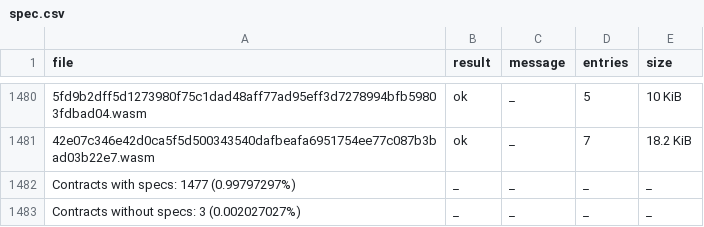
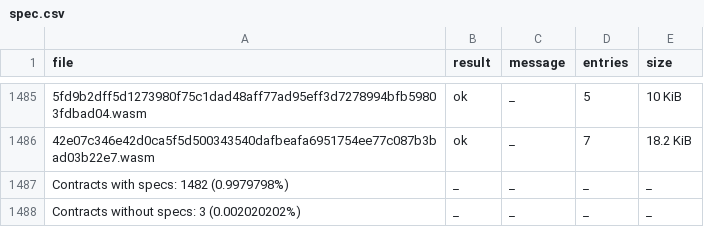
Before and after one commit to anupsdf/stellar-contract-wasms, a CSV file: analysis/spec.csv, drawn as a sheet; only a part is shown, gaps mark what is left out; addresses are those after the commit; the diff covers the shown part only; the diff names each change by its address in the sheet, - before the commit and + after, or states it on an @@ line.

```diff
--- a/analysis/spec.csv
+++ b/analysis/spec.csv
-A1487 (file): Contracts with specs: 1477 (0.99797297%)
+A1487 (file): Contracts with specs: 1482 (0.9979798%)
-A1488 (file): Contracts without specs: 3 (0.002027027%)
+A1488 (file): Contracts without specs: 3 (0.002020202%)
```
Also changed, not shown: 5 added rows elsewhere in this file, 5 other files.
